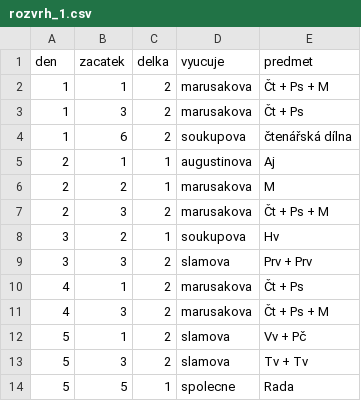
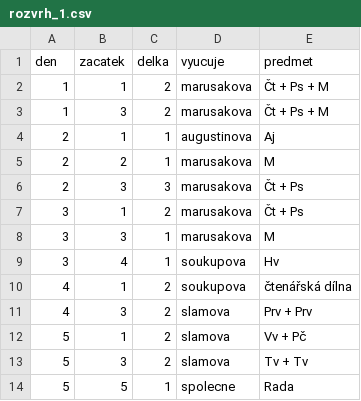
Before and after one commit to matyaskopp/zsplavsko-rozvrh, a CSV file: data/rozvrh_1.csv, drawn as a sheet.

Commit message:
rozvrh 2023/24 rozvrh_1.csv

```diff
--- a/data/rozvrh_1.csv
+++ b/data/rozvrh_1.csv
@@ -2,11 +2,11 @@ den,zacatek,delka,vyucuje,predmet
 1,1,2,marusakova,Čt + Ps + M
-1,3,2,marusakova,Čt + Ps
-1,6,2,soukupova,čtenářská dílna
+1,3,2,marusakova,Čt + Ps + M
 2,1,1,augustinova,Aj
 2,2,1,marusakova,M
-2,3,2,marusakova,Čt + Ps + M
-3,2,1,soukupova,Hv
-3,3,2,slamova,Prv + Prv
-4,1,2,marusakova,Čt + Ps
-4,3,2,marusakova,Čt + Ps + M
+2,3,3,marusakova,Čt + Ps
+3,1,2,marusakova,Čt + Ps
+3,3,1,marusakova,M
+3,4,1,soukupova,Hv
+4,1,2,soukupova,čtenářská dílna
+4,3,2,slamova,Prv + Prv
 5,1,2,slamova,Vv + Pč
```
